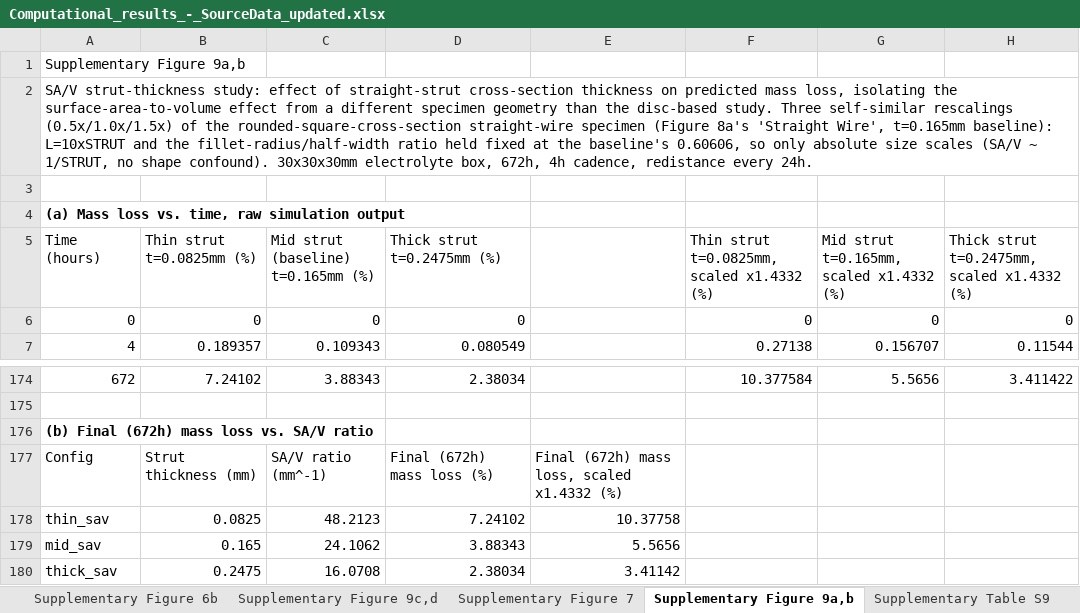
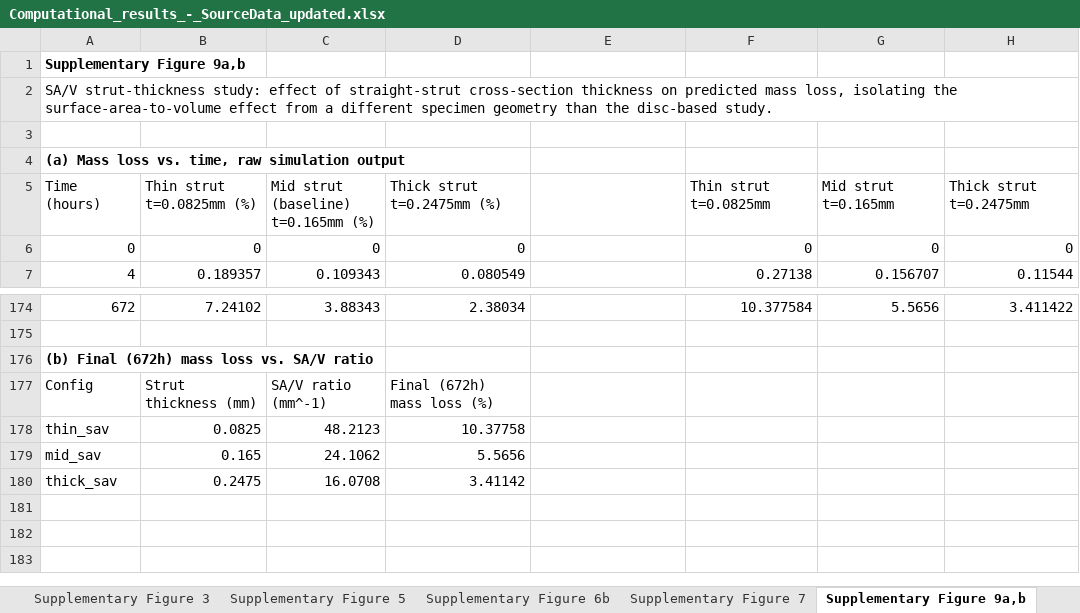
Before and after one commit to sanjukadupul-wq/Dissolve-3.0, an Excel workbook: Computational_results_-_SourceData_updated.xlsx, sheet Supplementary Figure 9a,b, drawn as a sheet; only a part is shown, gaps mark what is left out; values as stored, in another font and other column widths than the file's, no borders; the diff names each change by its address in the sheet, - before the commit and + after, or states it on an @@ line.

```diff
--- a/Computational_results_-_SourceData_updated.xlsx (sheet Supplementary Figure 9a,b)
+++ b/Computational_results_-_SourceData_updated.xlsx (sheet Supplementary Figure 9a,b)
-sheet tab: Supplementary Table S9
-A1 bold: off
+A1 bold: on
-A2 (Time (hours)): …disc-based study. Three self-similar rescalings (0.5x/1.0x/1.5x) of the rounded-square-cross-section straight-wire specimen (Figure 8a's 'Straight Wire', t=0.165mm baseline): L=10xSTRUT and the fillet-radius/half-width ratio held fixed at the baseline's 0.60606, so only absolute size scales (SA/V ~ 1/STRUT, no shape confound). 30x30x30mm electrolyte box, 672h, 4h cadence, redistance every 24h.
+A2 (Time (hours)): …disc-based study.
-F5: Thin strut t=0.0825mm, scaled x1.4332 (%)
+F5: Thin strut t=0.0825mm
-G5: Mid strut t=0.165mm, scaled x1.4332 (%)
+G5: Mid strut t=0.165mm
-H5: Thick strut t=0.2475mm, scaled x1.4332 (%)
+H5: Thick strut t=0.2475mm
-E177: Final (672h) mass loss, scaled x1.4332 (%)
+E177: (empty)
-D178 (Thick strut t=0.2475mm (%)): 7.24102
+D178 (Thick strut t=0.2475mm (%)): 10.37758
-E178: 10.37758
+E178: (empty)
-D179 (Thick strut t=0.2475mm (%)): 3.88343
+D179 (Thick strut t=0.2475mm (%)): 5.5656
-E179: 5.5656
+E179: (empty)
-D180 (Thick strut t=0.2475mm (%)): 2.38034
+D180 (Thick strut t=0.2475mm (%)): 3.41142
-E180: 3.41142
+E180: (empty)
```
Also changed, not shown: sheet Figure 5a,b, sheet Figure 6a,b, sheet Supplementary Figure 7, sheet Figure 8c, sheet Figure 8d, sheet Figure 5e,f, 11 more sheets, other sheet tabs, charts or pictures.
